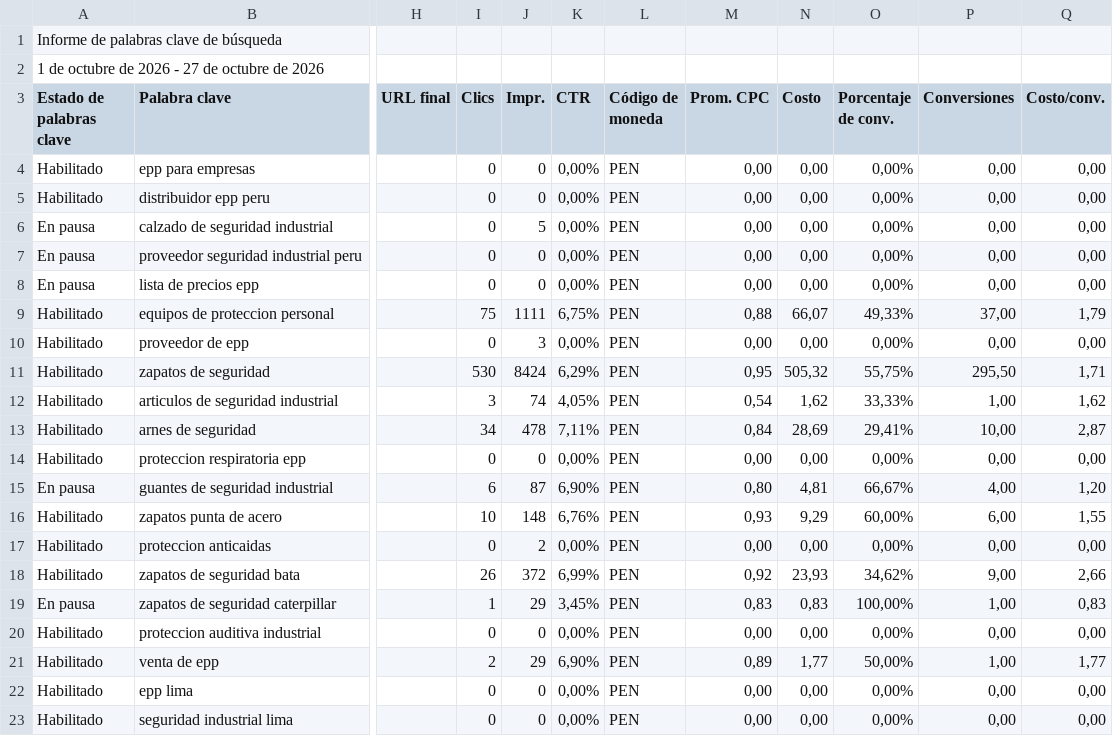
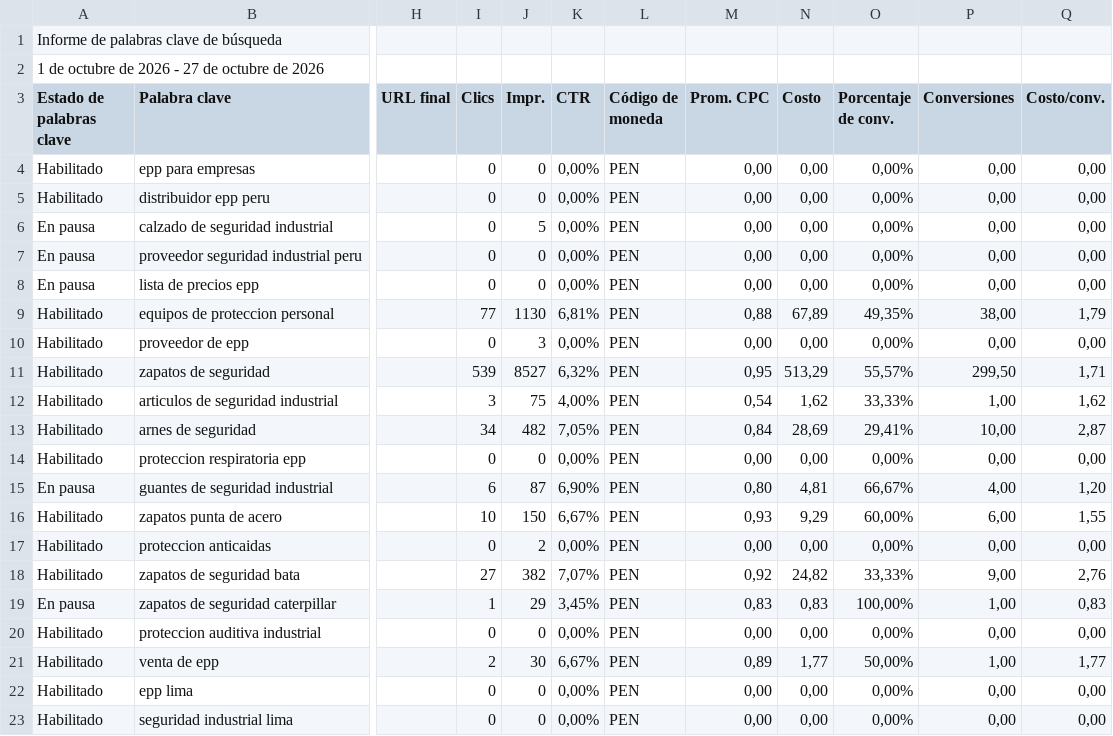
Before and after one commit to jorgeluis666/SUMI, a CSV file: data/csv-backups/keywords/SUMI KW octubre 2026.csv, drawn as a sheet; only a part is shown, gaps mark what is left out; the diff covers the shown part only; the diff names each change by its address in the sheet, - before the commit and + after, or states it on an @@ line.

```diff
--- a/data/csv-backups/keywords/SUMI KW octubre 2026.csv
+++ b/data/csv-backups/keywords/SUMI KW octubre 2026.csv
-I9 (Clics): 75
+I9 (Clics): 77
-J9 (Impr.): 1111
+J9 (Impr.): 1130
-K9 (CTR): 6,75%
+K9 (CTR): 6,81%
-N9 (Costo): 66,07
+N9 (Costo): 67,89
-O9 (Porcentaje de conv.): 49,33%
+O9 (Porcentaje de conv.): 49,35%
-P9 (Conversiones): 37,00
+P9 (Conversiones): 38,00
-I11 (Clics): 530
+I11 (Clics): 539
-J11 (Impr.): 8424
+J11 (Impr.): 8527
-K11 (CTR): 6,29%
+K11 (CTR): 6,32%
-N11 (Costo): 505,32
+N11 (Costo): 513,29
-O11 (Porcentaje de conv.): 55,75%
+O11 (Porcentaje de conv.): 55,57%
-P11 (Conversiones): 295,50
+P11 (Conversiones): 299,50
-J12 (Impr.): 74
+J12 (Impr.): 75
-K12 (CTR): 4,05%
+K12 (CTR): 4,00%
-J13 (Impr.): 478
+J13 (Impr.): 482
-K13 (CTR): 7,11%
+K13 (CTR): 7,05%
-J16 (Impr.): 148
+J16 (Impr.): 150
-K16 (CTR): 6,76%
+K16 (CTR): 6,67%
-I18 (Clics): 26
+I18 (Clics): 27
-J18 (Impr.): 372
+J18 (Impr.): 382
-K18 (CTR): 6,99%
+K18 (CTR): 7,07%
-N18 (Costo): 23,93
+N18 (Costo): 24,82
-O18 (Porcentaje de conv.): 34,62%
+O18 (Porcentaje de conv.): 33,33%
-Q18 (Costo/conv.): 2,66
+Q18 (Costo/conv.): 2,76
-J21 (Impr.): 29
+J21 (Impr.): 30
-K21 (CTR): 6,90%
+K21 (CTR): 6,67%
```
Also changed, not shown: 9 edited cells elsewhere in this file, data/csv-backups/drive/SUMI octubre 2026.csv, 5 other files.
